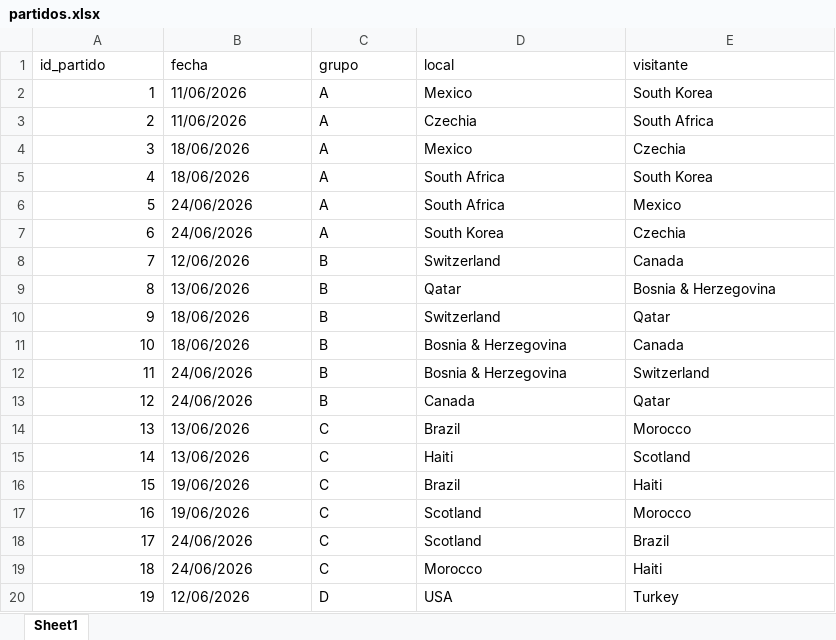
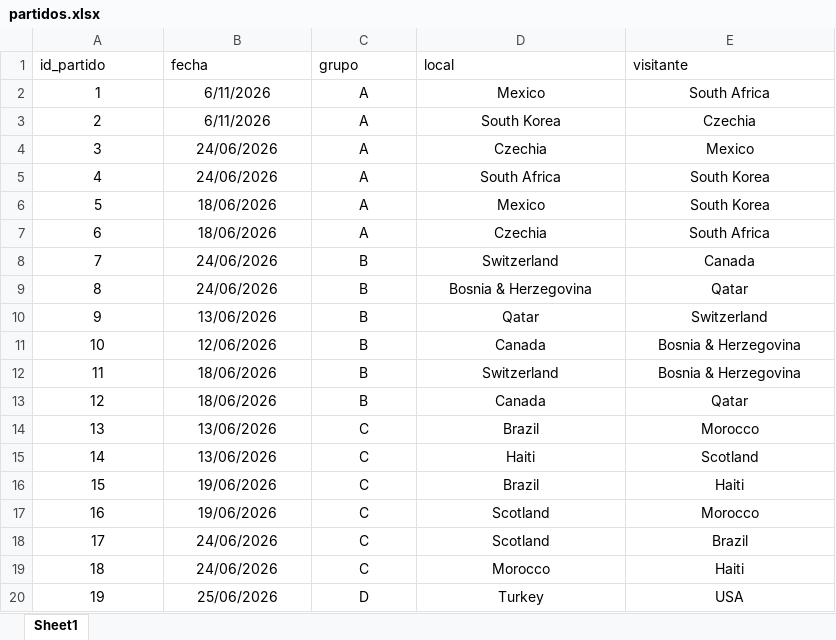
Before and after one commit to Dannyncho/TotoGolFamiliar, an Excel workbook: data/partidos.xlsx, sheet Sheet1, drawn as a sheet; only a part is shown; values as stored, in another font and other column widths than the file's, no borders; the diff covers the shown part only; the diff names each change by its address in the sheet, - before the commit and + after, or states it on an @@ line.

```diff
--- a/data/partidos.xlsx (sheet Sheet1)
+++ b/data/partidos.xlsx (sheet Sheet1)
-A2:A20 alignment: right
+A2:A20 alignment: center
-B2:B3 (fecha): 11/06/2026
+B2:B3 (fecha): 6/11/2026
-B2:E20 alignment: left
+B2:E20 alignment: center
-E2 (visitante): South Korea
+E2 (visitante): South Africa
-D3 (local): Czechia
+D3 (local): South Korea
-E3 (visitante): South Africa
+E3 (visitante): Czechia
-B4:B5 (fecha): 18/06/2026
+B4:B5 (fecha): 24/06/2026
-D4 (local): Mexico
+D4 (local): Czechia
-E4 (visitante): Czechia
+E4 (visitante): Mexico
-B6:B7 (fecha): 24/06/2026
+B6:B7 (fecha): 18/06/2026
-D6 (local): South Africa
+D6 (local): Mexico
-E6 (visitante): Mexico
+E6 (visitante): South Korea
-D7 (local): South Korea
+D7 (local): Czechia
-E7 (visitante): Czechia
+E7 (visitante): South Africa
-B8 (fecha): 12/06/2026
+B8 (fecha): 24/06/2026
-B9 (fecha): 13/06/2026
+B9 (fecha): 24/06/2026
-D9 (local): Qatar
+D9 (local): Bosnia & Herzegovina
-E9 (visitante): Bosnia & Herzegovina
+E9 (visitante): Qatar
-B10 (fecha): 18/06/2026
+B10 (fecha): 13/06/2026
-D10 (local): Switzerland
+D10 (local): Qatar
-E10 (visitante): Qatar
+E10 (visitante): Switzerland
-B11 (fecha): 18/06/2026
+B11 (fecha): 12/06/2026
-D11 (local): Bosnia & Herzegovina
+D11 (local): Canada
-E11 (visitante): Canada
+E11 (visitante): Bosnia & Herzegovina
-B12:B13 (fecha): 24/06/2026
+B12:B13 (fecha): 18/06/2026
-D12 (local): Bosnia & Herzegovina
+D12 (local): Switzerland
-E12 (visitante): Switzerland
+E12 (visitante): Bosnia & Herzegovina
-B20 (fecha): 12/06/2026
+B20 (fecha): 25/06/2026
-D20 (local): USA
+D20 (local): Turkey
-E20 (visitante): Turkey
+E20 (visitante): USA
```
Also changed, not shown: 25 edited cells and cell formats elsewhere in this sheet, data/resultados.xlsx.
